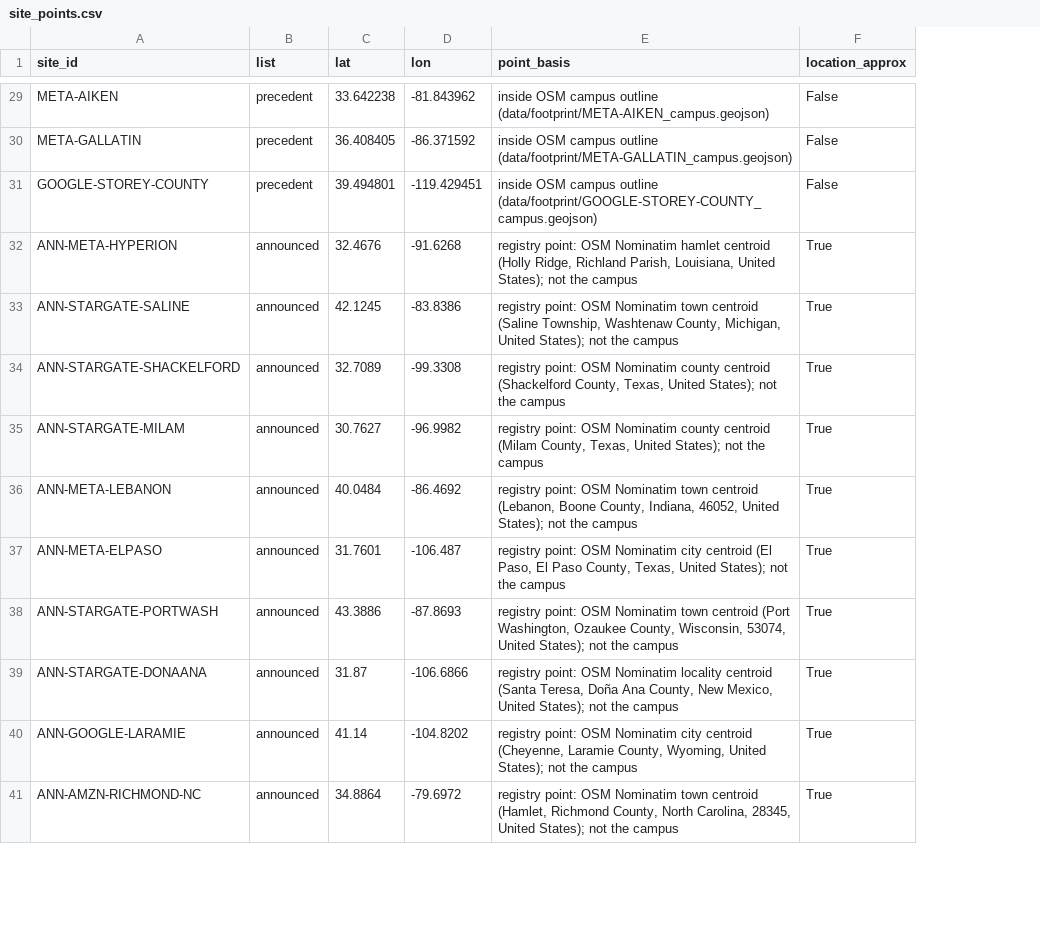
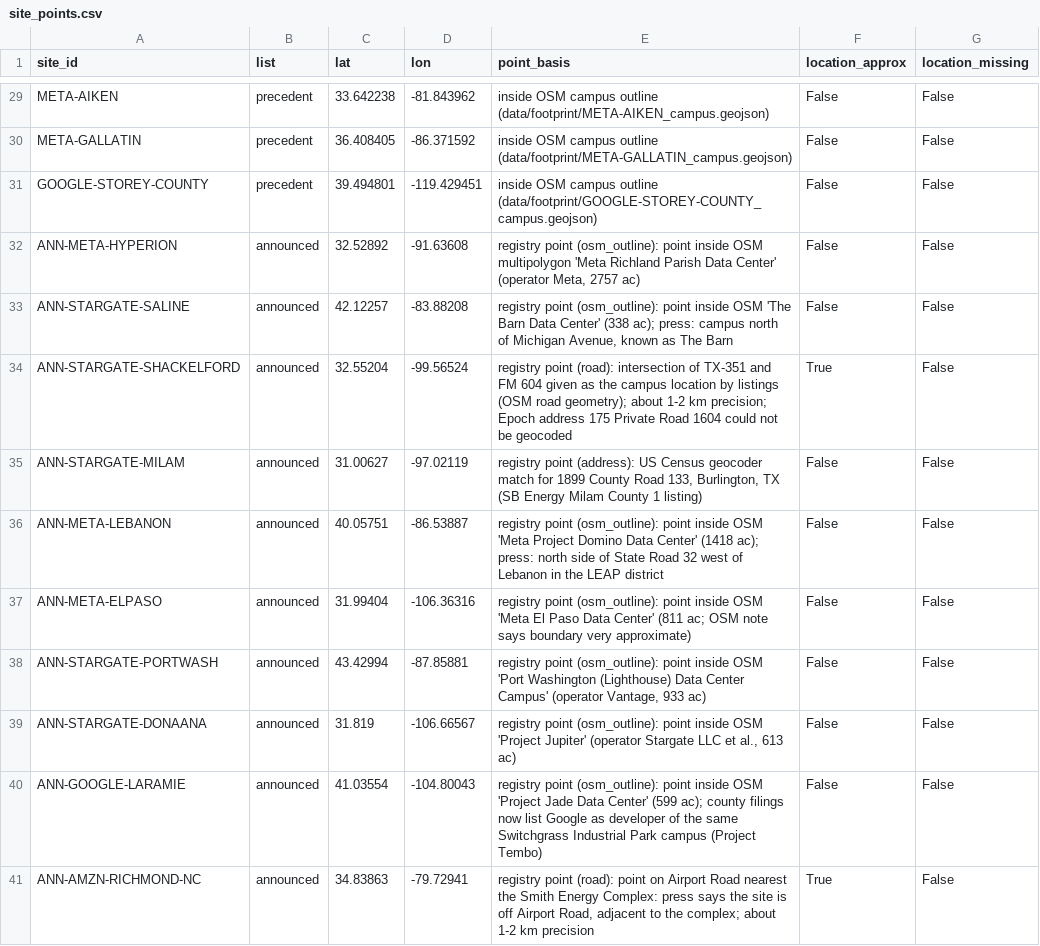
Before and after one commit to acho5750/NASA_Deserto, a CSV file: data/water/site_points.csv, drawn as a sheet; only a part is shown, gaps mark what is left out; the diff covers the shown part only; the diff names each change by its address in the sheet, - before the commit and + after, or states it on an @@ line.

```diff
--- a/data/water/site_points.csv
+++ b/data/water/site_points.csv
+column G (location_missing), rows 29-41: all False
-C32 (lat): 32.4676
+C32 (lat): 32.52892
-D32 (lon): -91.6268
+D32 (lon): -91.63608
-E32 (point_basis): registry point: OSM Nominatim hamlet centroid (Holly Ridge, Richland Parish, Louisiana, United States); not the campus
+E32 (point_basis): registry point (osm_outline): point inside OSM multipolygon 'Meta Richland Parish Data Center' (operator Meta, 2757 ac)
-F32:F33 (location_approx): True
+F32:F33 (location_approx): False
-C33 (lat): 42.1245
+C33 (lat): 42.12257
-D33 (lon): -83.8386
+D33 (lon): -83.88208
-E33 (point_basis): registry point: OSM Nominatim town centroid (Saline Township, Washtenaw County, Michigan, United States); not the campus
+E33 (point_basis): registry point (osm_outline): point inside OSM 'The Barn Data Center' (338 ac); press: campus north of Michigan Avenue, known as The Barn
-C34 (lat): 32.7089
+C34 (lat): 32.55204
-D34 (lon): -99.3308
+D34 (lon): -99.56524
-E34 (point_basis): registry point: OSM Nominatim county centroid (Shackelford County, Texas, United States); not the campus
+E34 (point_basis): registry point (road): intersection of TX-351 and FM 604 given as the campus location by listings (OSM road geometry); about 1-2 km precision; Epoch address 175 Private Road 1604 could not be geocoded
-C35 (lat): 30.7627
+C35 (lat): 31.00627
-D35 (lon): -96.9982
+D35 (lon): -97.02119
-E35 (point_basis): registry point: OSM Nominatim county centroid (Milam County, Texas, United States); not the campus
+E35 (point_basis): registry point (address): US Census geocoder match for 1899 County Road 133, Burlington, TX (SB Energy Milam County 1 listing)
-F35:F40 (location_approx): True
+F35:F40 (location_approx): False
-C36 (lat): 40.0484
+C36 (lat): 40.05751
-D36 (lon): -86.4692
+D36 (lon): -86.53887
-E36 (point_basis): registry point: OSM Nominatim town centroid (Lebanon, Boone County, Indiana, 46052, United States); not the campus
+E36 (point_basis): registry point (osm_outline): point inside OSM 'Meta Project Domino Data Center' (1418 ac); press: north side of State Road 32 west of Lebanon in the LEAP district
-C37 (lat): 31.7601
+C37 (lat): 31.99404
-D37 (lon): -106.487
+D37 (lon): -106.36316
-E37 (point_basis): registry point: OSM Nominatim city centroid (El Paso, El Paso County, Texas, United States); not the campus
+E37 (point_basis): registry point (osm_outline): point inside OSM 'Meta El Paso Data Center' (811 ac; OSM note says boundary very approximate)
-C38 (lat): 43.3886
+C38 (lat): 43.42994
-D38 (lon): -87.8693
+D38 (lon): -87.85881
-E38 (point_basis): registry point: OSM Nominatim town centroid (Port Washington, Ozaukee County, Wisconsin, 53074, United States); not the campus
+E38 (point_basis): registry point (osm_outline): point inside OSM 'Port Washington (Lighthouse) Data Center Campus' (operator Vantage, 933 ac)
-C39 (lat): 31.87
+C39 (lat): 31.819
-D39 (lon): -106.6866
+D39 (lon): -106.66567
-E39 (point_basis): registry point: OSM Nominatim locality centroid (Santa Teresa, Doña Ana County, New Mexico, United States); not the campus
+E39 (point_basis): registry point (osm_outline): point inside OSM 'Project Jupiter' (operator Stargate LLC et al., 613 ac)
-C40 (lat): 41.14
+C40 (lat): 41.03554
-D40 (lon): -104.8202
+D40 (lon): -104.80043
-E40 (point_basis): registry point: OSM Nominatim city centroid (Cheyenne, Laramie County, Wyoming, United States); not the campus
+E40 (point_basis): registry point (osm_outline): point inside OSM 'Project Jade Data Center' (599 ac); county filings now list Google as developer of the same Switchgrass Industrial Park campus (Project Tembo)
-C41 (lat): 34.8864
+C41 (lat): 34.83863
-D41 (lon): -79.6972
+D41 (lon): -79.72941
-E41 (point_basis): registry point: OSM Nominatim town centroid (Hamlet, Richmond County, North Carolina, 28345, United States); not the campus
+E41 (point_basis): registry point (road): point on Airport Road nearest the Smith Energy Complex: press says the site is off Airport Road, adjacent to the complex; about 1-2 km precision
```
Also changed, not shown: 44 edited cells elsewhere in this file, data/announced_sites.csv, data/sources.csv, 21 other files.
